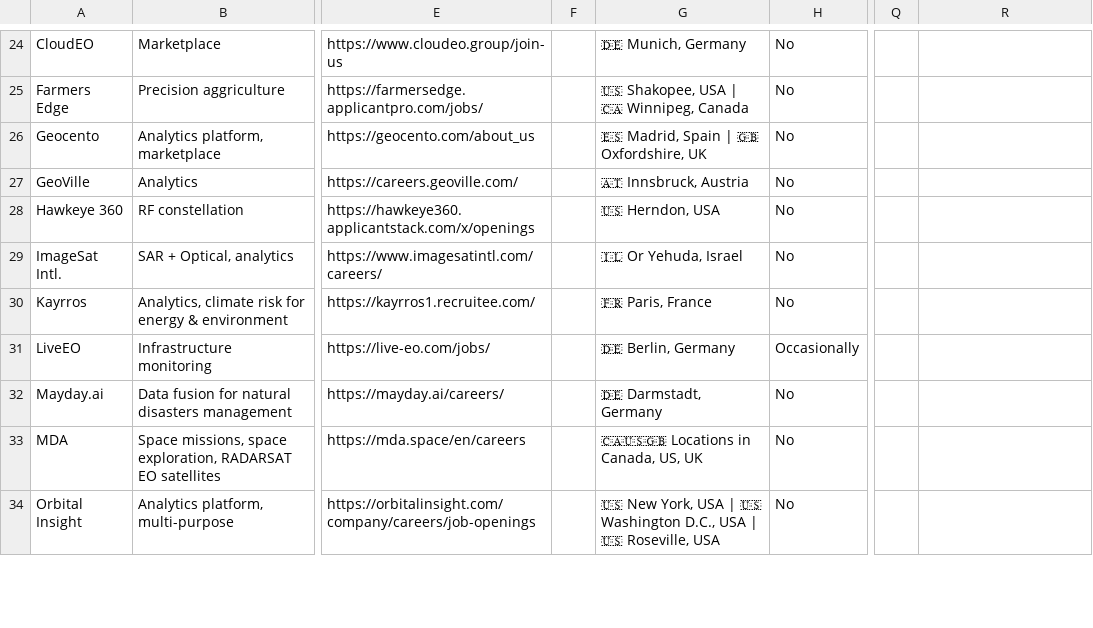
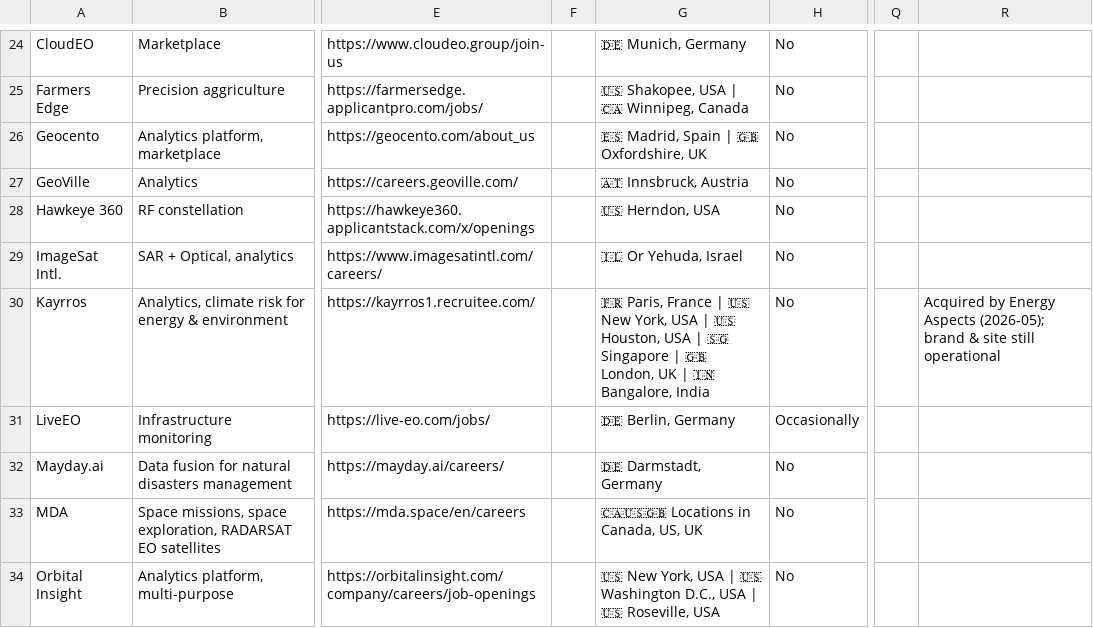
Before and after one commit to DahnJ/EO-jobs, a CSV file: earth-observation-jobs - Companies.csv, drawn as a sheet; only a part is shown, gaps mark what is left out; the diff covers the shown part only; the diff names each change by its address in the sheet, - before the commit and + after, or states it on an @@ line.

```diff
--- a/earth-observation-jobs - Companies.csv
+++ b/earth-observation-jobs - Companies.csv
-G30: …Paris, France
+G30: …Paris, France | 🇺🇸 New York, USA | 🇺🇸 Houston, USA | 🇸🇬 Singapore | 🇬🇧 London, UK | 🇮🇳 Bangalore, India
-R30: (empty)
+R30: Acquired by Energy Aspects (2026-05); brand & site still operational
```
Also changed, not shown: 11 edited cells elsewhere in this file, 1 other file.
